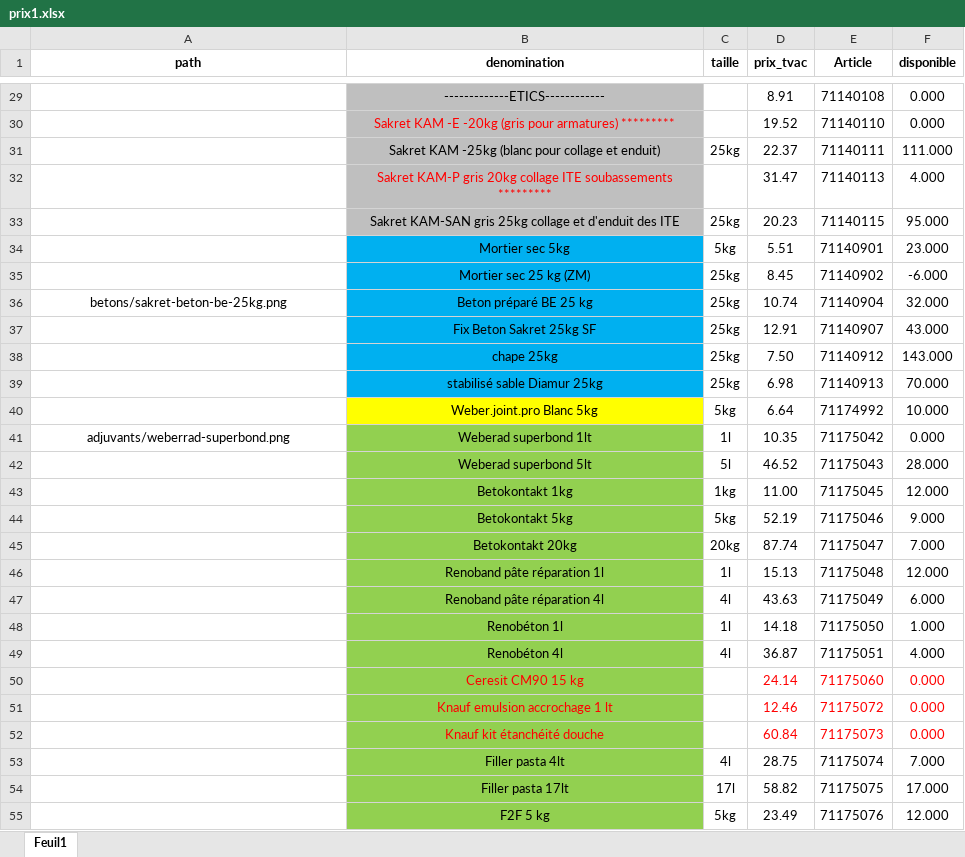
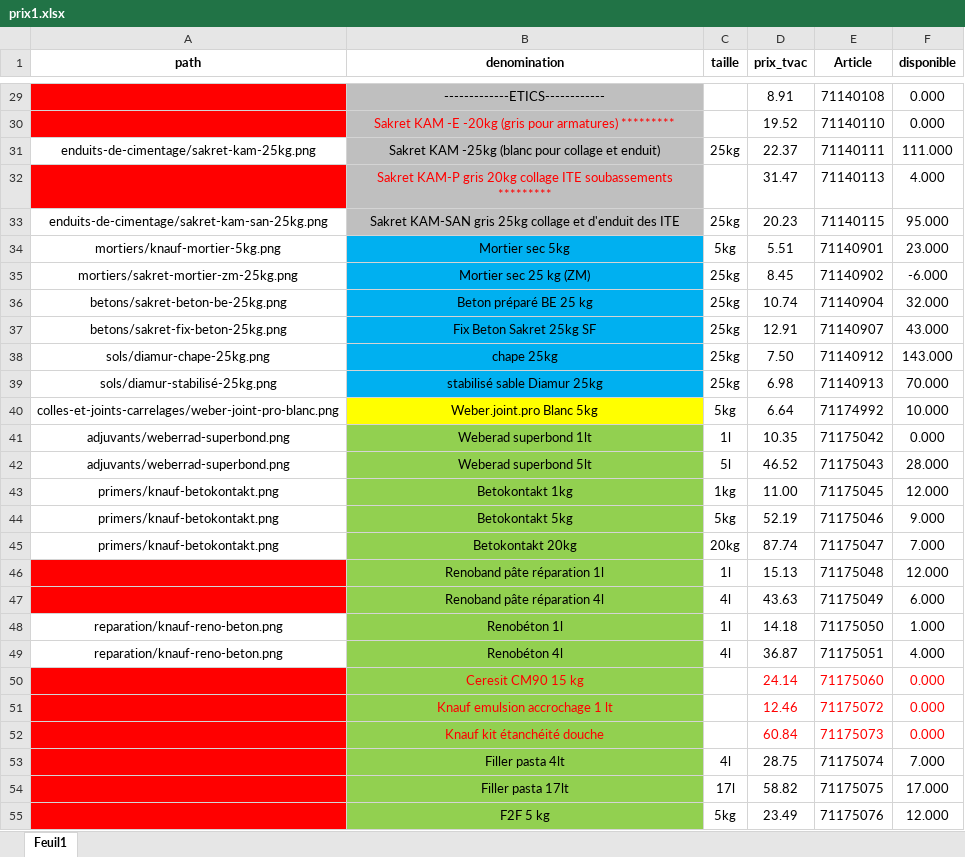
Before and after one commit to Ets-Braconnier/produits-cimentaires, an Excel workbook: prix/prix1.xlsx, sheet Feuil1, drawn as a sheet; only a part is shown, gaps mark what is left out; values as stored, in another font and other column widths than the file's, no borders; the diff covers the shown part only; the diff names each change by its address in the sheet, - before the commit and + after, or states it on an @@ line.

```diff
--- a/prix/prix1.xlsx (sheet Feuil1)
+++ b/prix/prix1.xlsx (sheet Feuil1)
-A29:A30 fill: none
+A29:A30 fill: #FF0000
-A31 (path): (empty)
+A31 (path): enduits-de-cimentage/sakret-kam-25kg.png
-A32 fill: none
+A32 fill: #FF0000
-A33 (path): (empty)
+A33 (path): enduits-de-cimentage/sakret-kam-san-25kg.png
-A34 (path): (empty)
+A34 (path): mortiers/knauf-mortier-5kg.png
-A35 (path): (empty)
+A35 (path): mortiers/sakret-mortier-zm-25kg.png
-A37 (path): (empty)
+A37 (path): betons/sakret-fix-beton-25kg.png
-A38 (path): (empty)
+A38 (path): sols/diamur-chape-25kg.png
-A39 (path): (empty)
+A39 (path): sols/diamur-stabilisé-25kg.png
-A40 (path): (empty)
+A40 (path): colles-et-joints-carrelages/weber-joint-pro-blanc.png
-A42 (path): (empty)
+A42 (path): adjuvants/weberrad-superbond.png
-A43:A45 (path): (empty)
+A43:A45 (path): primers/knauf-betokontakt.png
-A46:A47 fill: none
+A46:A47 fill: #FF0000
-A48:A49 (path): (empty)
+A48:A49 (path): reparation/knauf-reno-beton.png
-A50:A55 fill: none
+A50:A55 fill: #FF0000
```
Also changed, not shown: 45 edited cells and cell formats elsewhere in this sheet, 4 other files.
